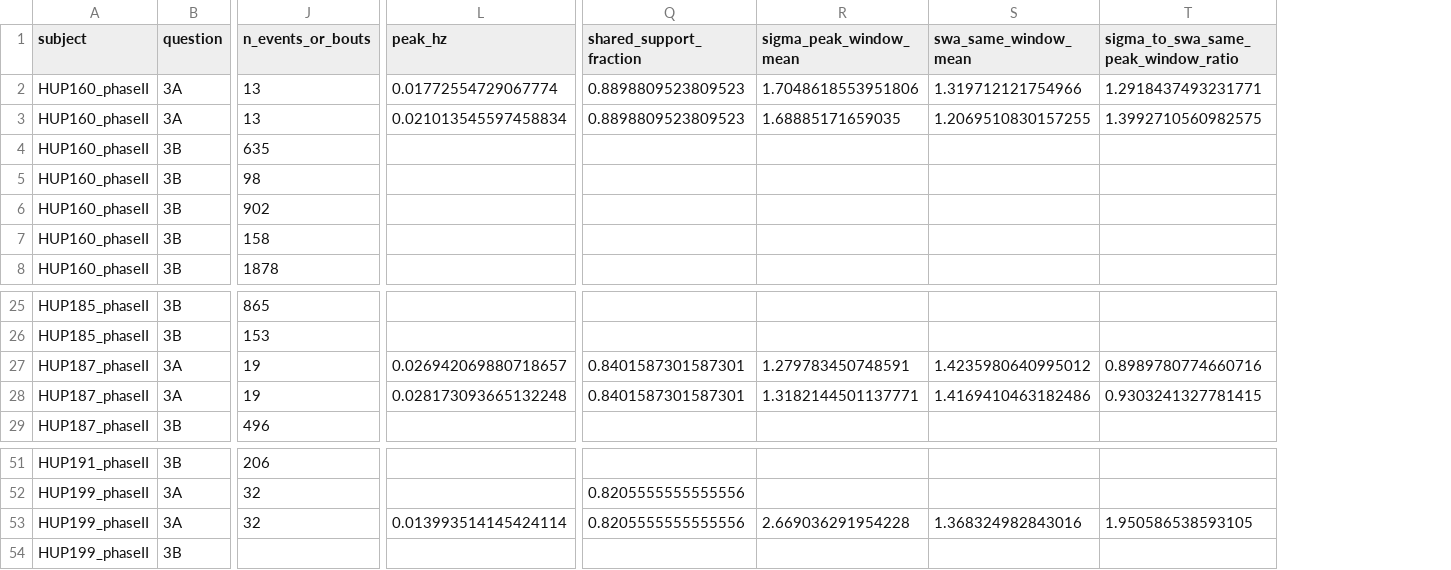
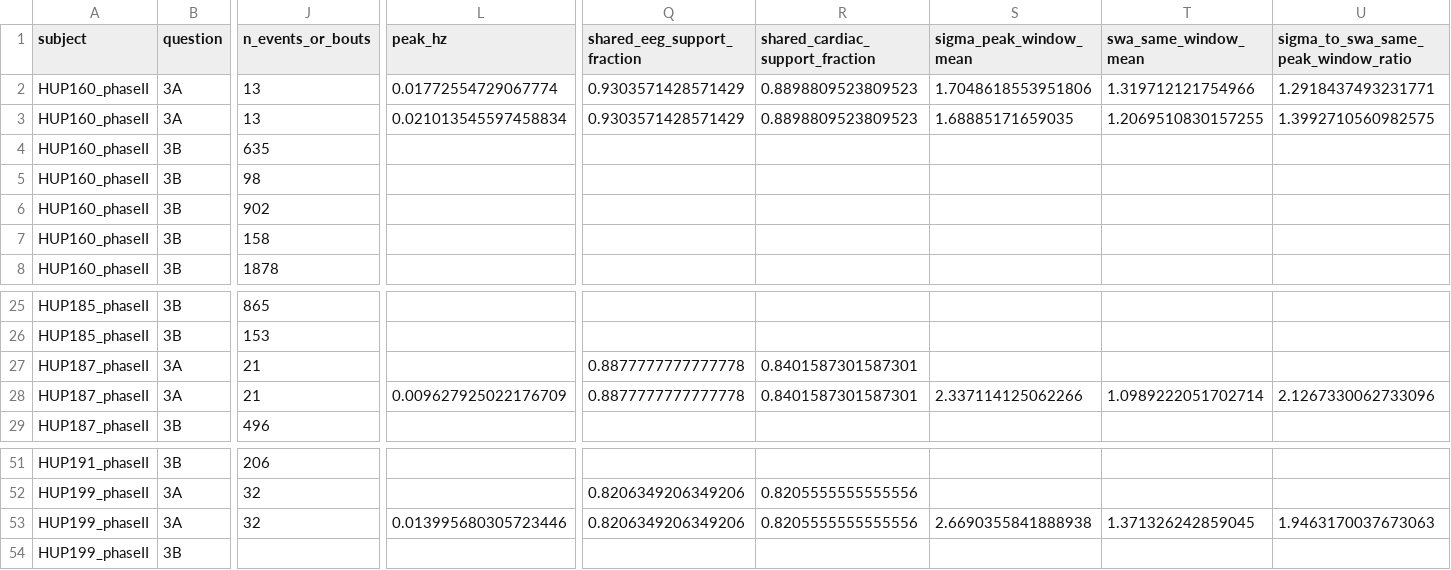
Before and after one commit to wehabit/ieeg-human, a CSV file: outputs/paired_scalp_ieeg/role_pair_metrics.csv, drawn as a sheet; only a part is shown, gaps mark what is left out; addresses are those after the commit; the diff names each change by its address in the sheet, - before the commit and + after, or states it on an @@ line.

Commit message:
Regenerate paired scalp and iEEG evidence

```diff
--- a/outputs/paired_scalp_ieeg/role_pair_metrics.csv
+++ b/outputs/paired_scalp_ieeg/role_pair_metrics.csv
+column Q (shared_eeg_support_fraction), rows 2-3: 0.9303571428571429 | 0.9303571428571429; rows 27-28: 0.8877777777777778 | 0.8877777777777778; rows 52-53: 0.8206349206349206 | 0.8206349206349206
-R1: shared_support_fraction
+R1: shared_cardiac_support_fraction
-J27:J28 (n_events_or_bouts): 19
+J27:J28 (n_events_or_bouts): 21
-L27 (peak_hz): 0.026942069880718657
+L27 (peak_hz): (empty)
-S27 (sigma_peak_window_mean): 1.279783450748591
+S27 (sigma_peak_window_mean): (empty)
-T27 (swa_same_window_mean): 1.4235980640995012
+T27 (swa_same_window_mean): (empty)
-U27: 0.8989780774660716
+U27: (empty)
-L28 (peak_hz): 0.028173093665132248
+L28 (peak_hz): 0.009627925022176709
-S28 (sigma_peak_window_mean): 1.3182144501137771
+S28 (sigma_peak_window_mean): 2.337114125062266
-T28 (swa_same_window_mean): 1.4169410463182486
+T28 (swa_same_window_mean): 1.0989222051702714
-U28: 0.9303241327781415
+U28: 2.1267330062733096
-L53 (peak_hz): 0.013993514145424114
+L53 (peak_hz): 0.013995680305723446
-S53 (sigma_peak_window_mean): 2.669036291954228
+S53 (sigma_peak_window_mean): 2.6690355841888938
-T53 (swa_same_window_mean): 1.368324982843016
+T53 (swa_same_window_mean): 1.371326242859045
-U53: 1.950586538593105
+U53: 1.9463170037673063
```
Also changed, not shown: outputs/paired_scalp_ieeg/paired_metrics.csv, 6 other files.
